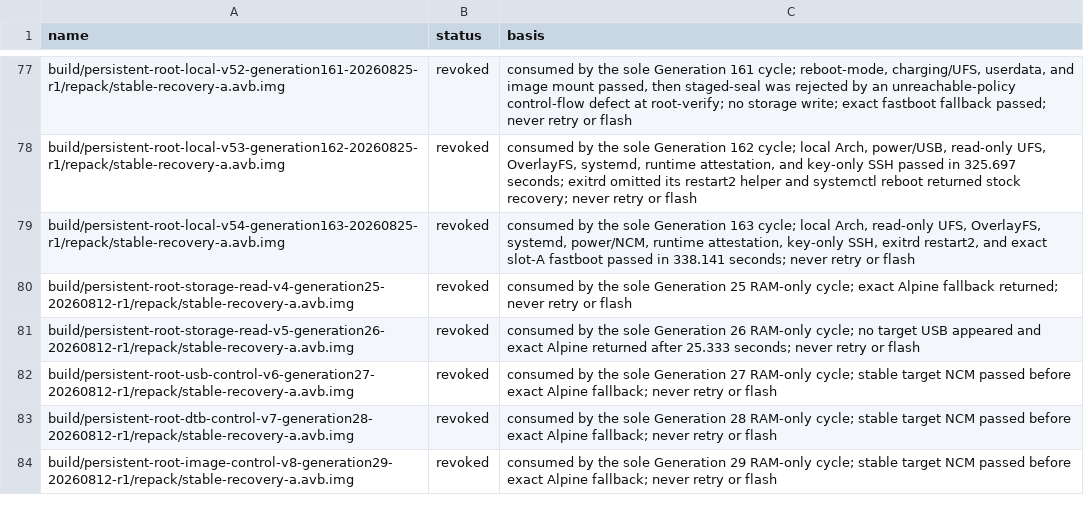
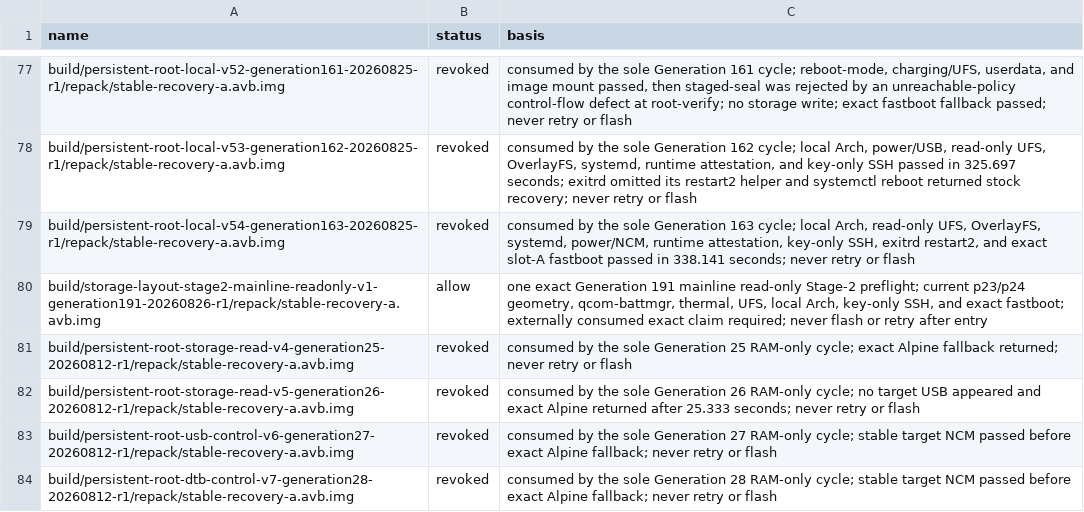
Before and after one commit to klimovich008/rog5-linux, a TSV file: manifests/temporary-boot-images.tsv, drawn as a sheet; only a part is shown, gaps mark what is left out; the shorter side is filled out with more unchanged rows; the diff names each change by its address in the sheet, - before the commit and + after, or states it on an @@ line.

```diff
--- a/manifests/temporary-boot-images.tsv
+++ b/manifests/temporary-boot-images.tsv
+row 80: build/storage-layout-stage2-mainline-readonly-v1-generation191-20260826-r1/repack/stable-recovery-a.avb.img | allow | one exact Generation 191 mainline read-only Stage-2 preflight; current p23/p24 geometry, qcom-battmgr, thermal, UFS, local Arch, key-only SSH, and exact fastboot; externally consumed exact claim required; never flash or retry after entry
```
Also changed, not shown: manifests/artifacts.tsv, 13 other files.
